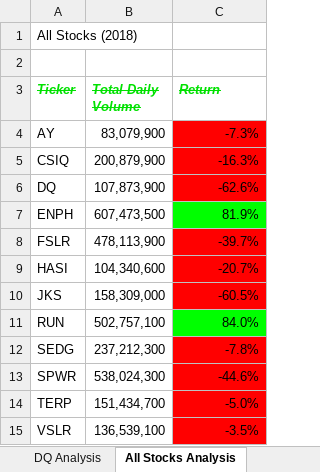
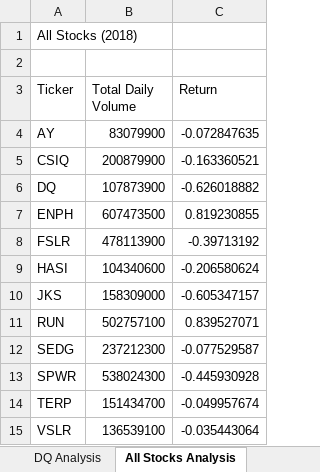
Before and after one commit to annekahjones/stock-analysis, an Excel workbook: green_stocks.xlsm, sheet All Stocks Analysis, drawn as a sheet; values as stored, in another font and other column widths than the file's, no borders; charts and pictures not drawn; the diff names each change by its address in the sheet, - before the commit and + after, or states it on an @@ line.

Commit message:
Created a new macro for analysis on any year
new macro allows us to get user input for any year and perform the analysis on it

```diff
--- a/green_stocks.xlsm (sheet All Stocks Analysis)
+++ b/green_stocks.xlsm (sheet All Stocks Analysis)
@@ A3:C3 bold: on → off, italic: on → off, strikethrough: on → off, text colour: #00E100 → black @@
-B4 (Total Daily Volume): 83,079,900
+B4 (Total Daily Volume): 83079900
-C4 (Return): -7.3%
+C4 (Return): -0.072847635
-C4:C6 fill: #FF0000
+C4:C6 fill: none
-B5 (Total Daily Volume): 200,879,900
+B5 (Total Daily Volume): 200879900
-C5 (Return): -16.3%
+C5 (Return): -0.163360521
-B6 (Total Daily Volume): 107,873,900
+B6 (Total Daily Volume): 107873900
-C6 (Return): -62.6%
+C6 (Return): -0.626018882
-B7 (Total Daily Volume): 607,473,500
+B7 (Total Daily Volume): 607473500
-C7 (Return): 81.9%
+C7 (Return): 0.819230855
-C7 fill: #00FF00
+C7 fill: none
-B8 (Total Daily Volume): 478,113,900
+B8 (Total Daily Volume): 478113900
-C8 (Return): -39.7%
+C8 (Return): -0.39713192
-C8:C10 fill: #FF0000
+C8:C10 fill: none
-B9 (Total Daily Volume): 104,340,600
+B9 (Total Daily Volume): 104340600
-C9 (Return): -20.7%
+C9 (Return): -0.206580624
-B10 (Total Daily Volume): 158,309,000
+B10 (Total Daily Volume): 158309000
-C10 (Return): -60.5%
+C10 (Return): -0.605347157
-B11 (Total Daily Volume): 502,757,100
+B11 (Total Daily Volume): 502757100
-C11 (Return): 84.0%
+C11 (Return): 0.839527071
-C11 fill: #00FF00
+C11 fill: none
-B12 (Total Daily Volume): 237,212,300
+B12 (Total Daily Volume): 237212300
-C12 (Return): -7.8%
+C12 (Return): -0.077529587
-C12:C15 fill: #FF0000
+C12:C15 fill: none
-B13 (Total Daily Volume): 538,024,300
+B13 (Total Daily Volume): 538024300
-C13 (Return): -44.6%
+C13 (Return): -0.445930928
-B14 (Total Daily Volume): 151,434,700
+B14 (Total Daily Volume): 151434700
-C14 (Return): -5.0%
+C14 (Return): -0.049957674
-B15 (Total Daily Volume): 136,539,100
+B15 (Total Daily Volume): 136539100
-C15 (Return): -3.5%
+C15 (Return): -0.035443064
```
Also changed, not shown: charts or pictures.
